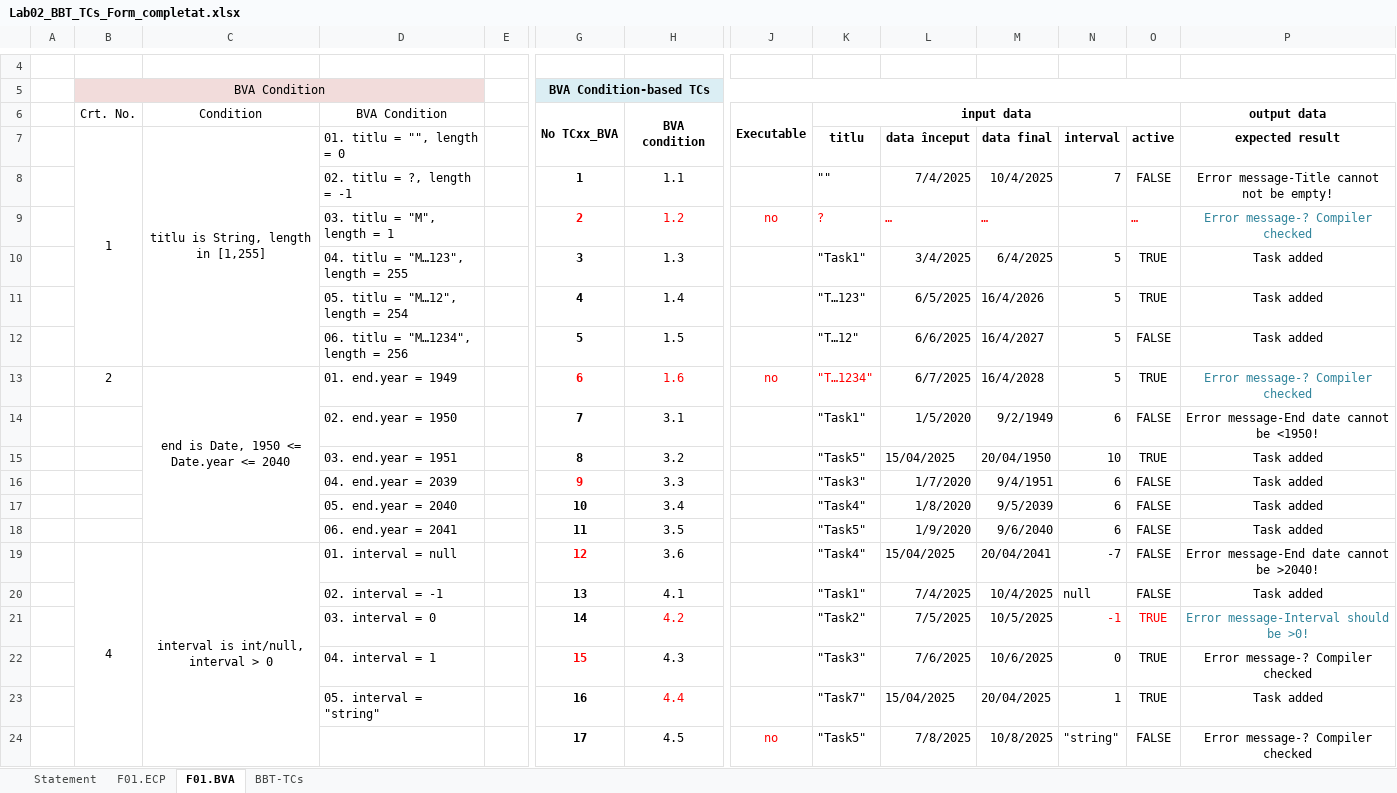
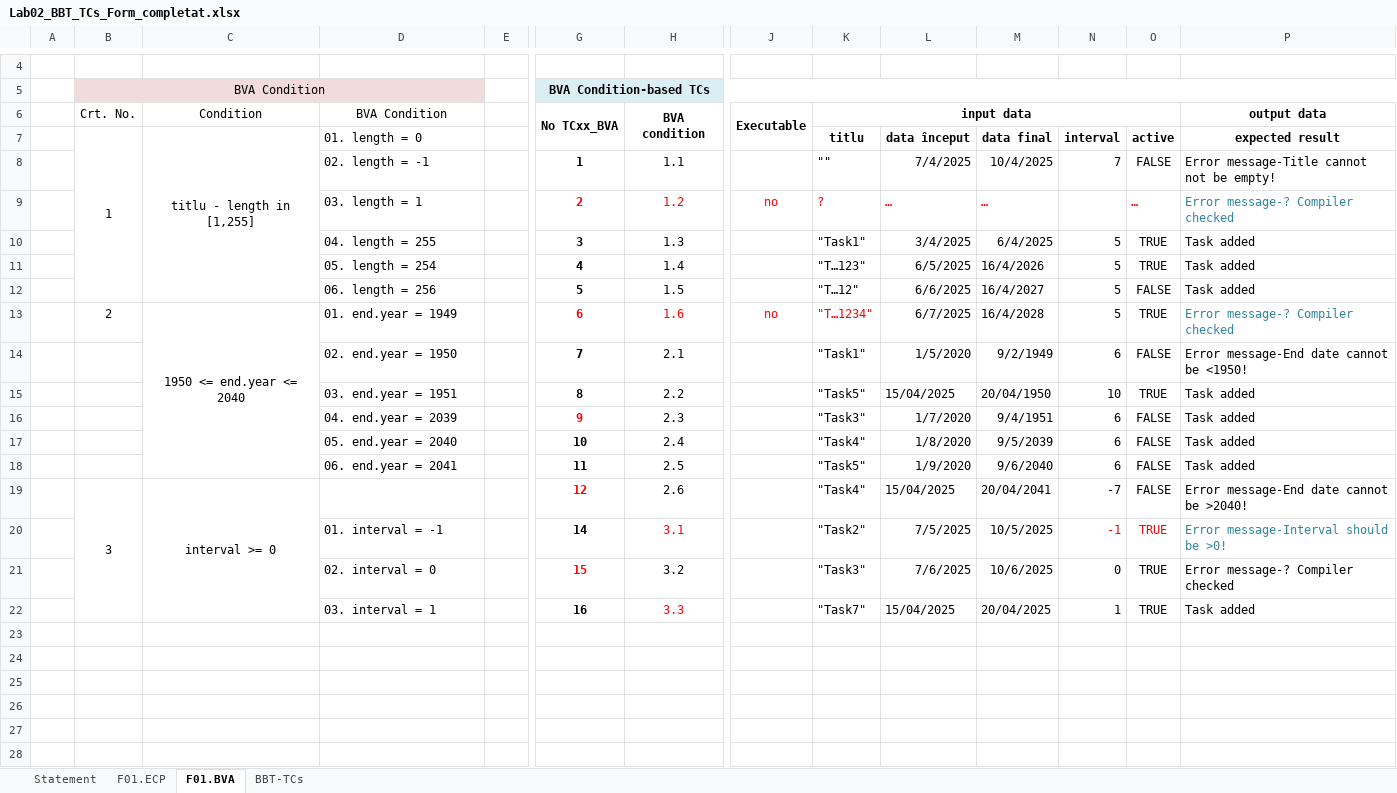
Before and after one commit to mraicu/VVSS, an Excel workbook: 01_Tasks/Docs/Lab02/Lab02_BBT_TCs_Form_completat.xlsx, sheet F01.BVA, drawn as a sheet; only a part is shown, gaps mark what is left out; values as stored, in another font and other column widths than the file's, no borders; removed rows and columns are numbered as before the commit, all else as after; rows hold the shown columns only; the diff names each change by its address in the sheet, - before the commit and + after, or states it on an @@ line.

```diff
--- a/01_Tasks/Docs/Lab02/Lab02_BBT_TCs_Form_completat.xlsx (sheet F01.BVA)
+++ b/01_Tasks/Docs/Lab02/Lab02_BBT_TCs_Form_completat.xlsx (sheet F01.BVA)
-C7 (Condition): titlu is String, length in [1,255]
+C7 (Condition): titlu - length in [1,255]
-D7 (BVA Condition): 01. titlu = "", length = 0
+D7 (BVA Condition): 01. length = 0
-D8 (BVA Condition): 02. titlu = ?, length = -1
+D8 (BVA Condition): 02. length = -1
-P8:P19 alignment: center
+P8:P19 alignment: left
-D9 (BVA Condition): 03. titlu = "M", length = 1
+D9 (BVA Condition): 03. length = 1
-D10 (BVA Condition): 04. titlu = "M…123", length = 255
+D10 (BVA Condition): 04. length = 255
-D11 (BVA Condition): 05. titlu = "M…12", length = 254
+D11 (BVA Condition): 05. length = 254
-D12 (BVA Condition): 06. titlu = "M…1234", length = 256
+D12 (BVA Condition): 06. length = 256
-C13 (Condition): end is Date, 1950 <= Date.year <= 2040
+C13 (Condition): 1950 <= end.year <= 2040
-H14 (BVA condition): 3.1
+H14 (BVA condition): 2.1
-H15 (BVA condition): 3.2
+H15 (BVA condition): 2.2
-H16 (BVA condition): 3.3
+H16 (BVA condition): 2.3
-H17 (BVA condition): 3.4
+H17 (BVA condition): 2.4
-H18 (BVA condition): 3.5
+H18 (BVA condition): 2.5
-B19 (Crt. No.): 4
+B19 (Crt. No.): 3
-C19 (Condition): interval is int/null, interval > 0
+C19 (Condition): interval >= 0
-D19 (BVA Condition): 01. interval = null
+D19 (BVA Condition): (empty)
-H19 (BVA condition): 3.6
+H19 (BVA condition): 2.6
-row 20:  |  |  | 02. interval = -1 |  | 13 | 4.1 |  | "Task1" | 7/4/2025 | 10/4/2025 | null | FALSE | Task added
-D20 (BVA Condition): 03. interval = 0
+D20 (BVA Condition): 01. interval = -1
-H20 (BVA condition): 4.2
+H20 (BVA condition): 3.1
-P20:P22 alignment: center
+P20:P22 alignment: left
-D21 (BVA Condition): 04. interval = 1
+D21 (BVA Condition): 02. interval = 0
-H21 (BVA condition): 4.3
+H21 (BVA condition): 3.2
-D22 (BVA Condition): 05. interval = "string"
+D22 (BVA Condition): 03. interval = 1
-H22 (BVA condition): 4.4
+H22 (BVA condition): 3.3
-row 24:  |  |  |  |  | 17 | 4.5 | no | "Task5" | 7/8/2025 | 10/8/2025 | "string" | FALSE | Error message-? Compiler checked
```
Also changed, not shown: sheet BBT-TCs, sheet F01.ECP, sheet Statement, 1 other file.
